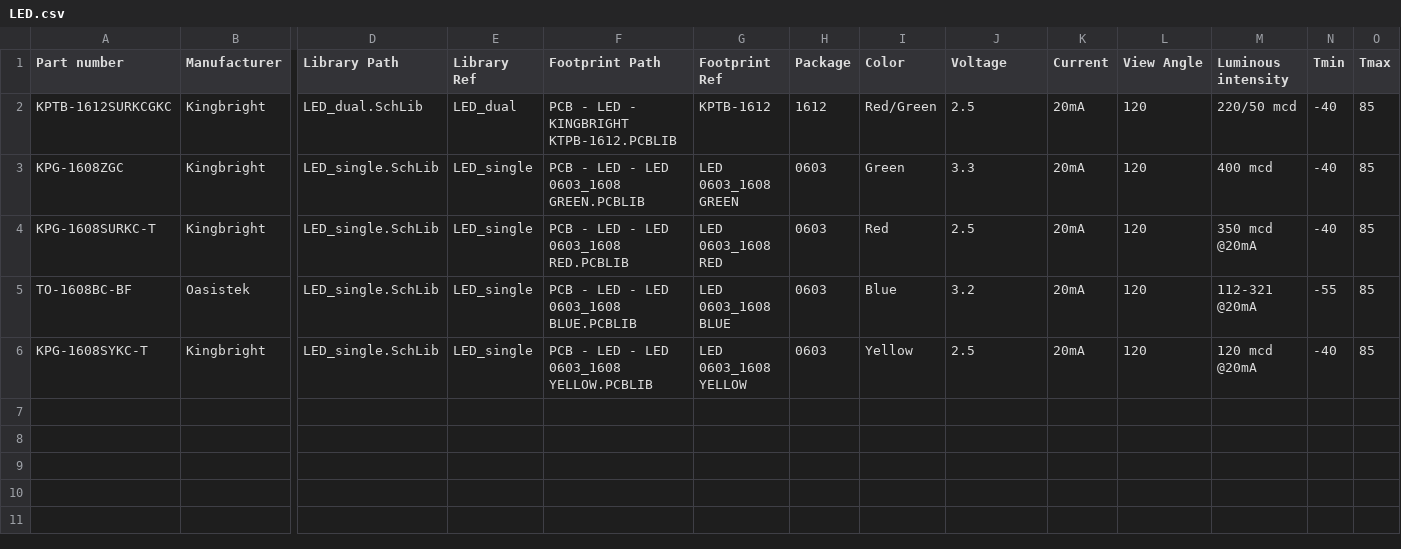
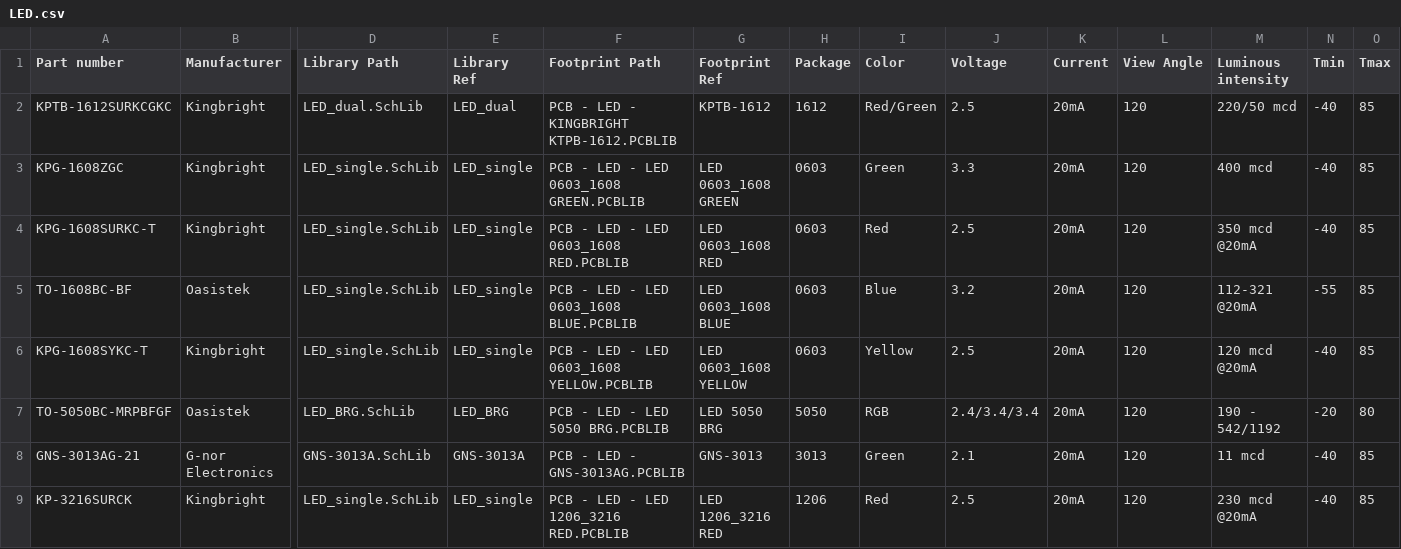
Before and after one commit to 00xED/altium-common, a CSV file: lib/parts_db/LED.csv, drawn as a sheet; only a part is shown, gaps mark what is left out; rows hold the shown columns only; the diff names each change by its address in the sheet, - before the commit and + after, or states it on an @@ line.

```diff
--- a/lib/parts_db/LED.csv
+++ b/lib/parts_db/LED.csv
+row 7: TO-5050BC-MRPBFGF | Oasistek | LED_BRG.SchLib | LED_BRG | PCB - LED - LED 5050 BRG.PCBLIB | LED 5050 BRG | 5050 | RGB | 2.4/3.4/3.4 | 20mA | 120 | 190 - 542/1192 | -20 | 80
+row 8: GNS-3013AG-21 | G-nor Electronics | GNS-3013A.SchLib | GNS-3013A | PCB - LED - GNS-3013AG.PCBLIB | GNS-3013 | 3013 | Green | 2.1 | 20mA | 120 | 11 mcd | -40 | 85
+row 9: KP-3216SURCK | Kingbright | LED_single.SchLib | LED_single | PCB - LED - LED 1206_3216 RED.PCBLIB | LED 1206_3216 RED | 1206 | Red | 2.5 | 20mA | 120 | 230 mcd @20mA | -40 | 85
```
Also changed, not shown: lib/parts_db/connectors.csv, 5 other files.
